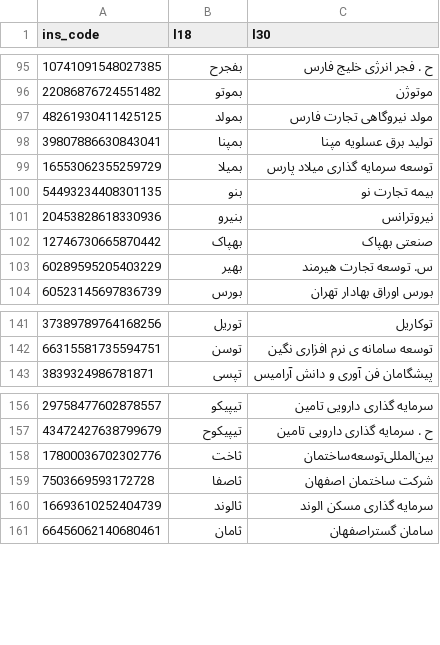
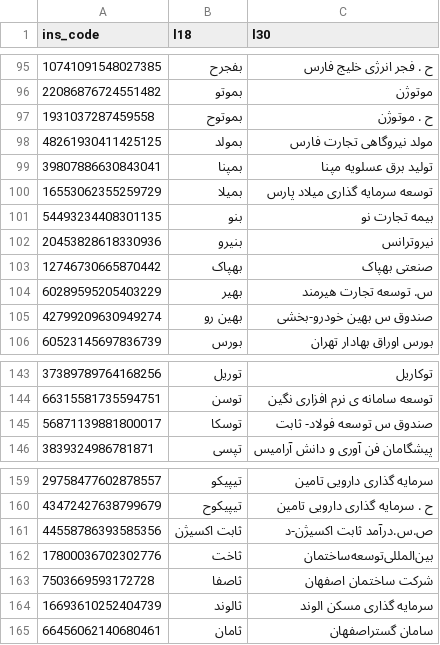
Before and after one commit to 5j9/tsetmc, a CSV file: tsetmc/dataset/dataset.csv, drawn as a sheet; only a part is shown, gaps mark what is left out.

```diff
--- a/tsetmc/dataset/dataset.csv
+++ b/tsetmc/dataset/dataset.csv
@@ -96,2 +96,3 @@
 22086876724551482,بموتو,موتوژن‌
+1931037287459558,بموتوح,ح . موتوژن‌
 48261930411425125,بمولد,مولد نیروگاهی تجارت فارس
@@ -103,2 +104,3 @@
 60289595205403229,بهیر,س. توسعه تجارت هیرمند
+42799209630949274,بهین رو,صندوق س بهین خودرو-بخشی
 60523145697836739,بورس,بورس اوراق بهادار تهران
@@ -142,2 +144,3 @@
 66315581735594751,توسن,توسعه سامانه ی نرم افزاری نگین
+56871139881800017,توسکا,صندوق س توسعه فولاد- ثابت
 3839324986781871,تپسی,پیشگامان فن آوری و دانش آرامیس
@@ -157,2 +160,3 @@
 43472427638799679,تیپیکوح,ح . سرمایه گذاری دارویی تامین
+44558786393585356,ثابت اکسیژن,ص.س.درآمد ثابت اکسیژن-د
 17800036702302776,ثاخت,بین‌المللی‌توسعه‌ساختمان
```
Also changed, not shown: 2 other files.
